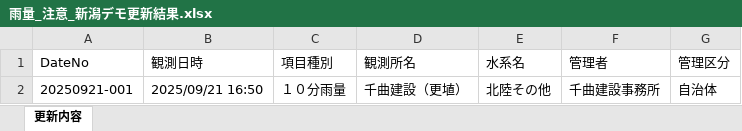
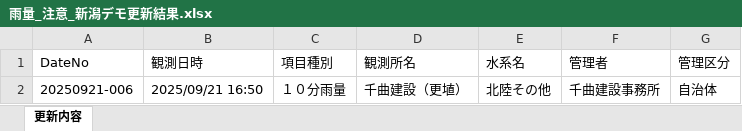
Before and after one commit to tak0828/new_ijouchi_project, an Excel workbook: src/media/excel/雨量_注意_新潟デモ更新結果.xlsx, sheet 更新内容, drawn as a sheet; values as stored, in another font and other column widths than the file's, no borders; the diff names each change by its address in the sheet, - before the commit and + after, or states it on an @@ line.

Commit message:
data_insert_updating

```diff
--- a/src/media/excel/雨量_注意_新潟デモ更新結果.xlsx (sheet 更新内容)
+++ b/src/media/excel/雨量_注意_新潟デモ更新結果.xlsx (sheet 更新内容)
-A2 (DateNo): 20250921-001
+A2 (DateNo): 20250921-006
```
Also changed, not shown: 19 other files.
